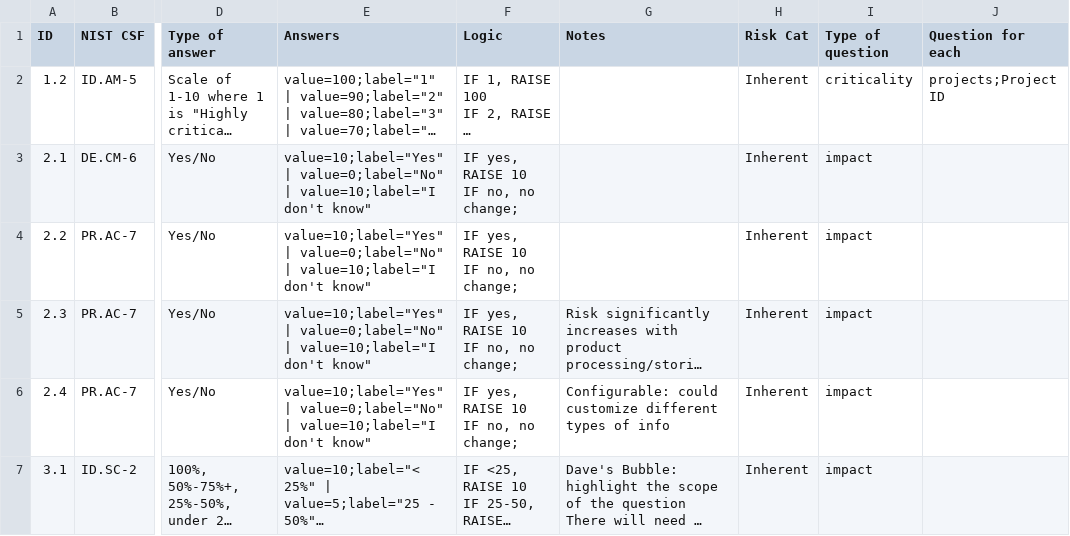
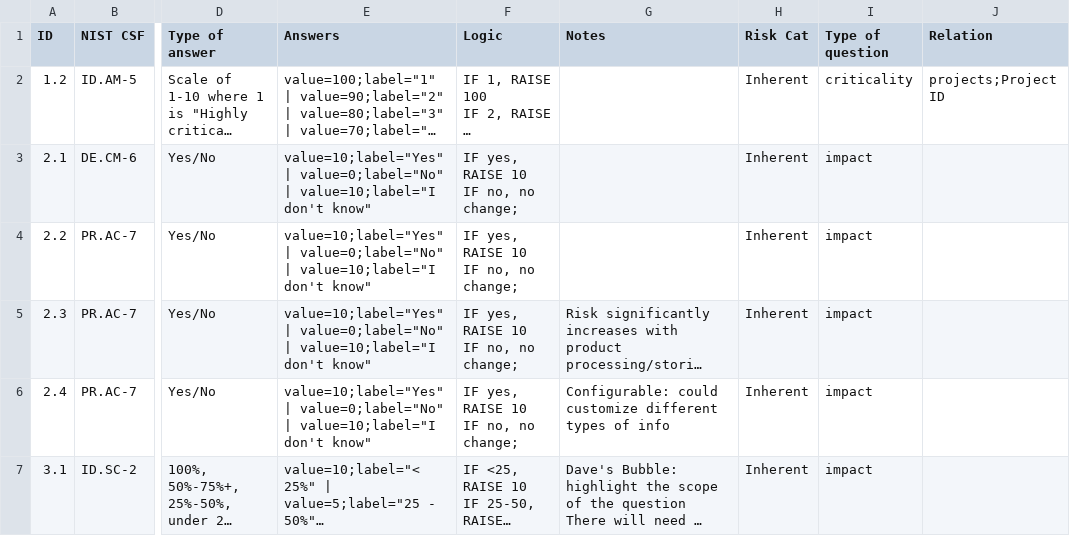
Before and after one commit to lordlight/supply-chain-interdependency-tool, a CSV file: assets/product-questions.csv, drawn as a sheet; only a part is shown, gaps mark what is left out; long unchanged cells end in …; the diff names each change by its address in the sheet, - before the commit and + after, or states it on an @@ line.

Commit message:
Renamed field “Question for each” to “Relation”

```diff
--- a/assets/product-questions.csv
+++ b/assets/product-questions.csv
-J1: Question for each
+J1: Relation
```
Also changed, not shown: assets/project-questions.csv, assets/supplier-questions.csv, 3 other files.
